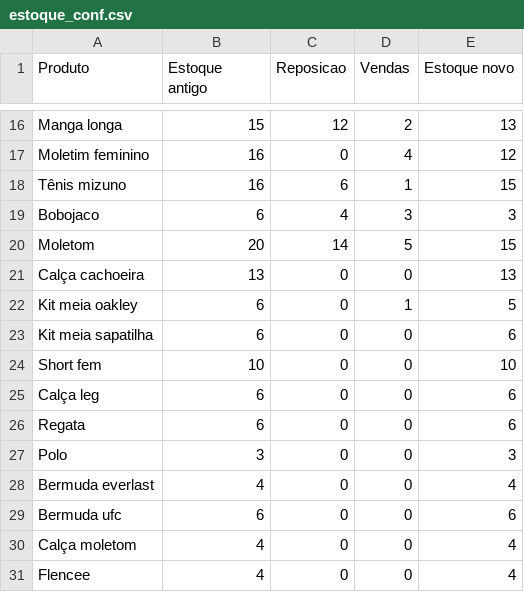
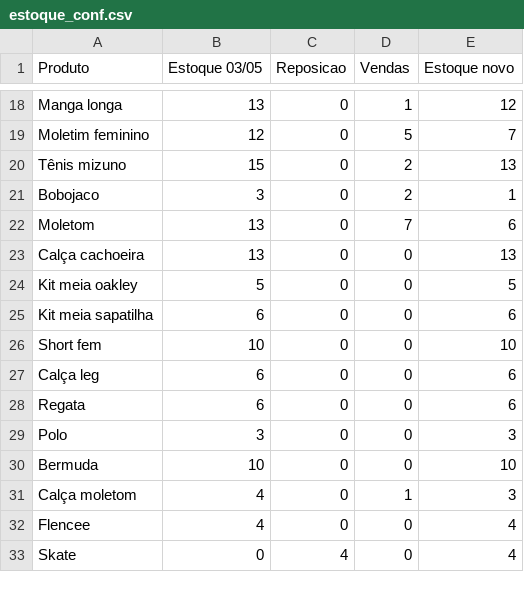
Before and after one commit to alexandresimoesf/lojaDados, a CSV file: estoque_conf.csv, drawn as a sheet; only a part is shown, gaps mark what is left out; removed rows and columns are numbered as before the commit, all else as after; the diff covers the shown part only; the diff names each change by its address in the sheet, - before the commit and + after, or states it on an @@ line.

Commit message:
estoque_conf.csv

```diff
--- a/estoque_conf.csv
+++ b/estoque_conf.csv
-B1: Estoque antigo
+B1: Estoque 03/05
-B18 (Estoque 03/05): 15
+B18 (Estoque 03/05): 13
-C18 (Reposicao): 12
+C18 (Reposicao): 0
-D18 (Vendas): 2
+D18 (Vendas): 1
-E18 (Estoque novo): 13
+E18 (Estoque novo): 12
-B19 (Estoque 03/05): 16
+B19 (Estoque 03/05): 12
-D19 (Vendas): 4
+D19 (Vendas): 5
-E19 (Estoque novo): 12
+E19 (Estoque novo): 7
-B20 (Estoque 03/05): 16
+B20 (Estoque 03/05): 15
-C20 (Reposicao): 6
+C20 (Reposicao): 0
-D20 (Vendas): 1
+D20 (Vendas): 2
-E20 (Estoque novo): 15
+E20 (Estoque novo): 13
-B21 (Estoque 03/05): 6
+B21 (Estoque 03/05): 3
-C21 (Reposicao): 4
+C21 (Reposicao): 0
-D21 (Vendas): 3
+D21 (Vendas): 2
-E21 (Estoque novo): 3
+E21 (Estoque novo): 1
-B22 (Estoque 03/05): 20
+B22 (Estoque 03/05): 13
-C22 (Reposicao): 14
+C22 (Reposicao): 0
-D22 (Vendas): 5
+D22 (Vendas): 7
-E22 (Estoque novo): 15
+E22 (Estoque novo): 6
-B24 (Estoque 03/05): 6
+B24 (Estoque 03/05): 5
-D24 (Vendas): 1
+D24 (Vendas): 0
-row 28: Bermuda everlast | 4 | 0 | 0 | 4
-row 29: Bermuda ufc | 6 | 0 | 0 | 6
+row 30: Bermuda | 10 | 0 | 0 | 10
-D31 (Vendas): 0
+D31 (Vendas): 1
-E31 (Estoque novo): 4
+E31 (Estoque novo): 3
+row 33: Skate | 0 | 4 | 0 | 4
```
Also changed, not shown: 2 added rows and 30 edited cells elsewhere in this file, 1 other file.
